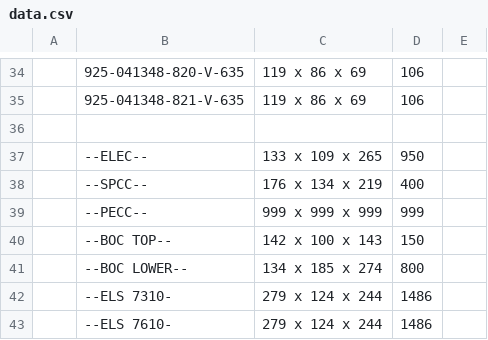
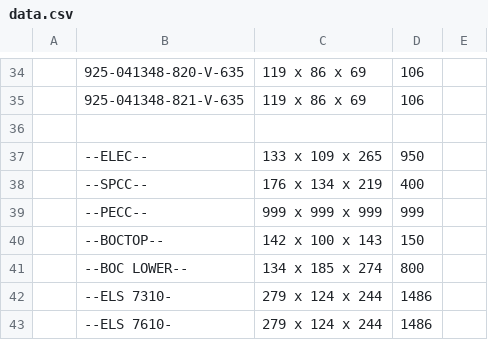
Before and after one commit to Zack9725/Shipping, a CSV file: data.csv, drawn as a sheet; only a part is shown, gaps mark what is left out; the diff names each change by its address in the sheet, - before the commit and + after, or states it on an @@ line.

Commit message:
Auto-update PN data 2026-08-24T05:18:18.633Z

```diff
--- a/data.csv
+++ b/data.csv
-B40: --BOC TOP--
+B40: --BOCTOP--
```
